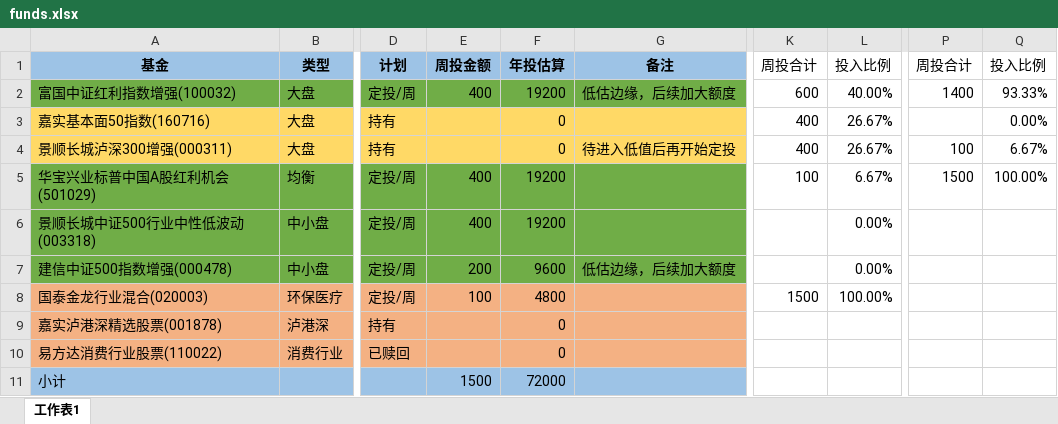
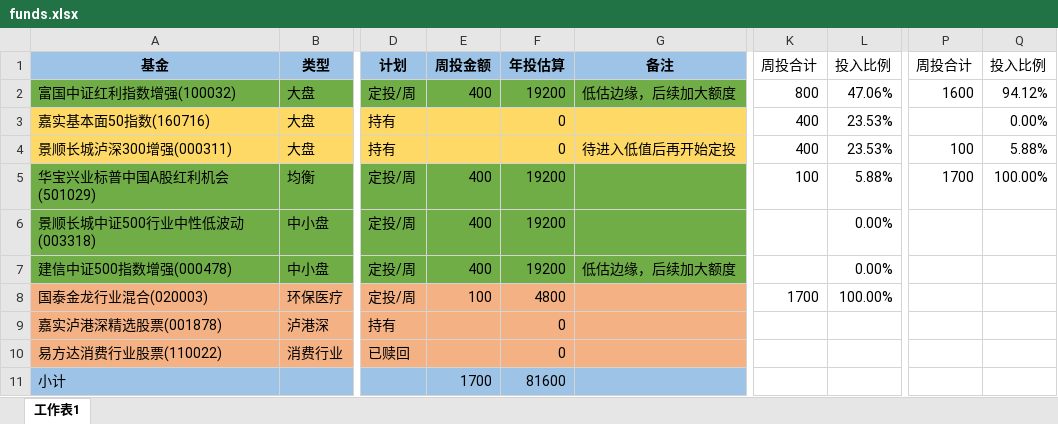
Before and after one commit to xstarcd/xstarcd.github.io, an Excel workbook: wiki/img/fund/funds.xlsx, sheet 工作表1, drawn as a sheet; only a part is shown, gaps mark what is left out; values as stored, in another font and other column widths than the file's, no borders; the diff names each change by its address in the sheet, - before the commit and + after, or states it on an @@ line.

Commit message:
funds

```diff
--- a/wiki/img/fund/funds.xlsx (sheet 工作表1)
+++ b/wiki/img/fund/funds.xlsx (sheet 工作表1)
-K2: 600
+K2: 800
-L2: 40.00%
+L2: 47.06%
-P2: 1400
+P2: 1600
-Q2: 93.33%
+Q2: 94.12%
-L3:L4: 26.67%
+L3:L4: 23.53%
-Q4: 6.67%
+Q4: 5.88%
-L5: 6.67%
+L5: 5.88%
-P5: 1500
+P5: 1700
-E7: 200
+E7: 400
-F7: 9600
+F7: 19200
-K8: 1500
+K8: 1700
-E11: 1500
+E11: 1700
-F11: 72000
+F11: 81600
```
Also changed, not shown: 1 other file.
